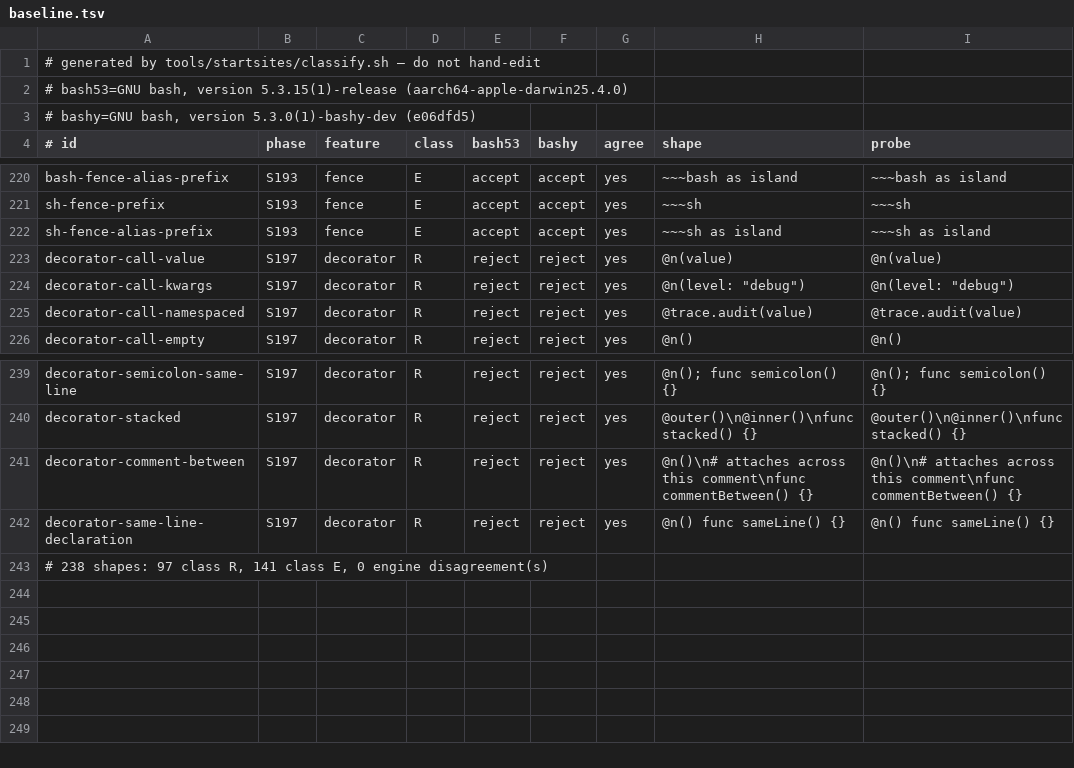
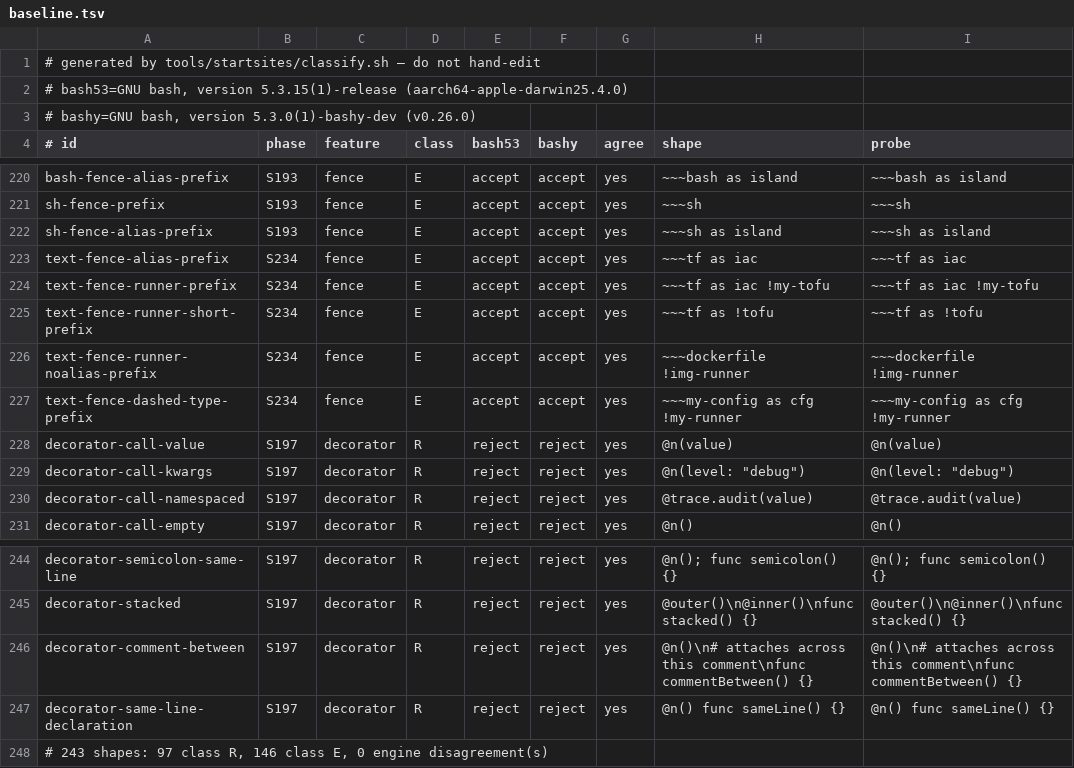
Before and after one commit to bashsharp/bashsharp-tests, a TSV file: tools/startsites/baseline.tsv, drawn as a sheet; only a part is shown, gaps mark what is left out.

Commit message:
startsites: text fence and runner override shapes (S234)
Five Class E rows, no drift, POSIX gate inert at 243 shapes.

Sprint: #234
Story: #625
Story-ID: 7328183e30b5
Sprint-ID: 0220b376-98fc-5939-b2c6-06cc0e4c213b

```diff
--- a/tools/startsites/baseline.tsv
+++ b/tools/startsites/baseline.tsv
@@ -2,3 +2,3 @@
 # bash53=GNU bash, version 5.3.15(1)-release (aarch64-apple-darwin25.4.0)
-# bashy=GNU bash, version 5.3.0(1)-bashy-dev (e06dfd5)
+# bashy=GNU bash, version 5.3.0(1)-bashy-dev (v0.26.0)
 # id	phase	feature	class	bash53	bashy	agree	shape	probe
@@ -222,2 +222,7 @@ sh-fence-prefix	S193	fence	E	accept	accept	yes	~~~sh	~~~sh
 sh-fence-alias-prefix	S193	fence	E	accept	accept	yes	~~~sh as island	~~~sh as island
+text-fence-alias-prefix	S234	fence	E	accept	accept	yes	~~~tf as iac	~~~tf as iac
+text-fence-runner-prefix	S234	fence	E	accept	accept	yes	~~~tf as iac !my-tofu	~~~tf as iac !my-tofu
+text-fence-runner-short-prefix	S234	fence	E	accept	accept	yes	~~~tf as !tofu	~~~tf as !tofu
+text-fence-runner-noalias-prefix	S234	fence	E	accept	accept	yes	~~~dockerfile !img-runner	~~~dockerfile !img-runner
+text-fence-dashed-type-prefix	S234	fence	E	accept	accept	yes	~~~my-config as cfg !my-runner	~~~my-config as cfg !my-runner
 decorator-call-value	S197	decorator	R	reject	reject	yes	@n(value)	@n(value)
@@ -242,2 +247,2 @@ decorator-comment-between	S197	decorator	R	reject	reject	yes	@n()\n# attaches ac
 decorator-same-line-declaration	S197	decorator	R	reject	reject	yes	@n() func sameLine() {}	@n() func sameLine() {}
-# 238 shapes: 97 class R, 141 class E, 0 engine disagreement(s)
+# 243 shapes: 97 class R, 146 class E, 0 engine disagreement(s)
```
Also changed, not shown: tools/startsites/shapes.tsv.
